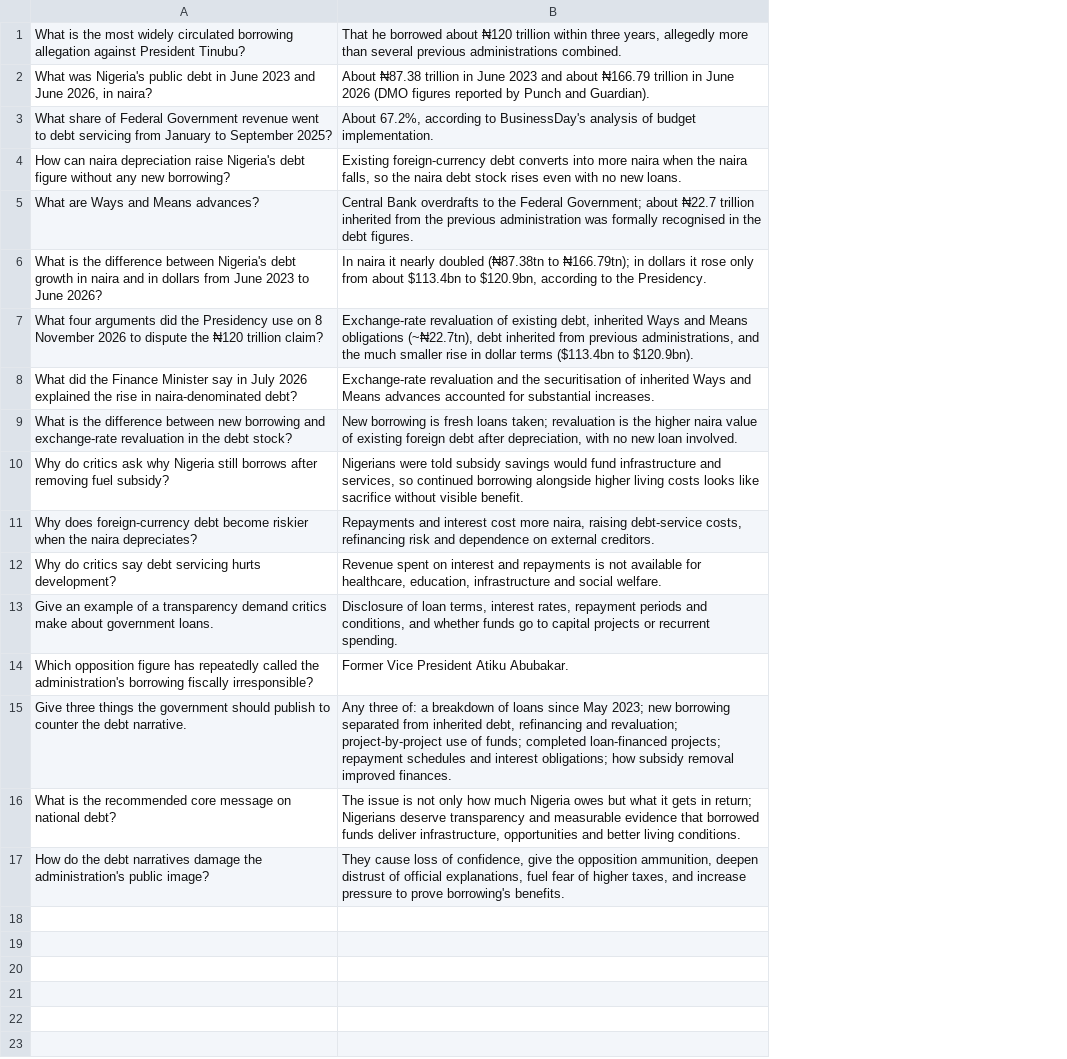
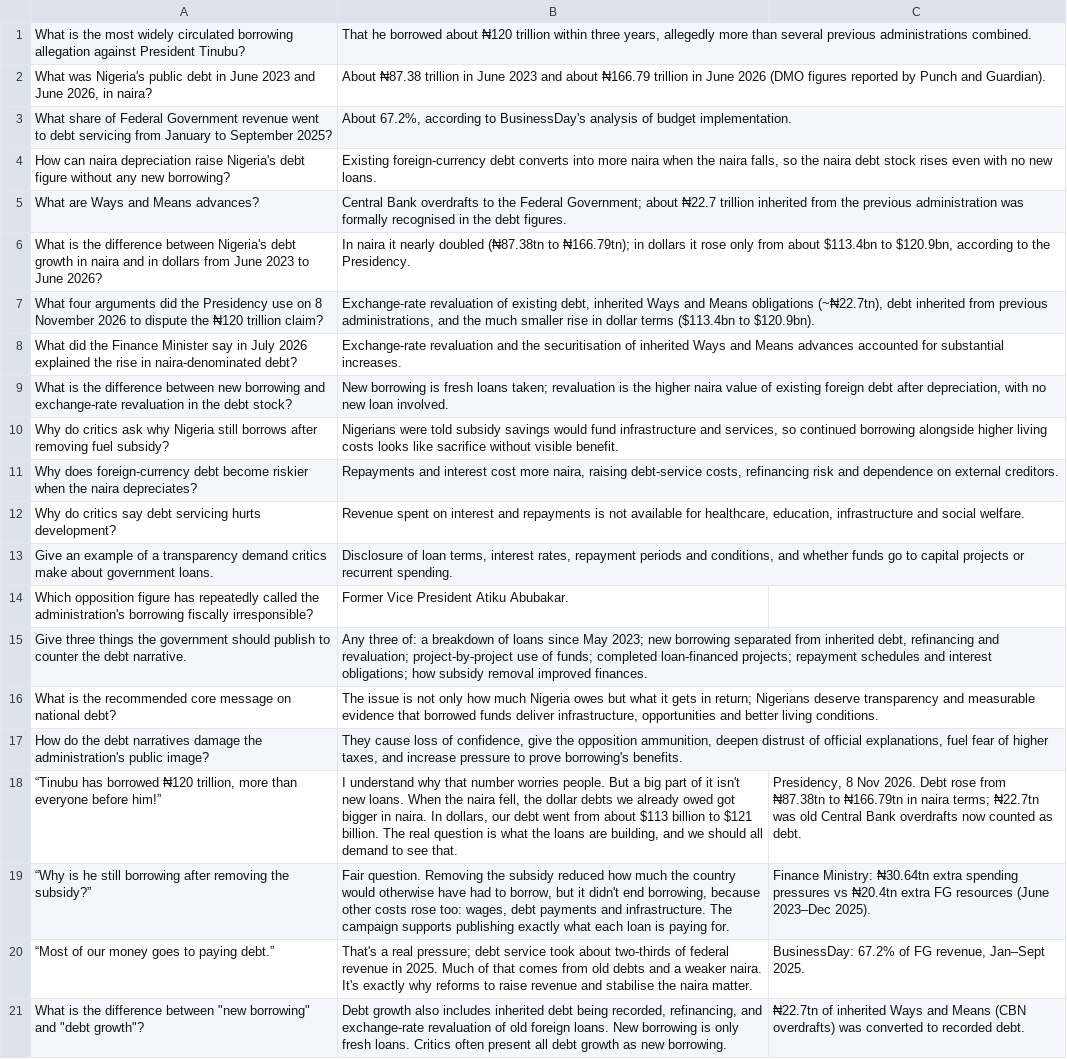
Before and after one commit to Akighir-Aondohemba/Counter-narrative-flashcards, a TSV file: src/decks/national-debt-borrowing.tsv, drawn as a sheet; the diff names each change by its address in the sheet, - before the commit and + after, or states it on an @@ line.

```diff
--- a/src/decks/national-debt-borrowing.tsv
+++ b/src/decks/national-debt-borrowing.tsv
+column C, empty
+row 18: “Tinubu has borrowed ₦120 trillion, more than everyone before him!” | I understand why that number worries people. But a big part of it isn't new loans. When the naira fell, the dollar debts we already owed got bigger in naira. In dollars, our debt went from about $113 billion to $121 billion. The real question is what the loans are building, and we should all demand to see that. | Presidency, 8 Nov 2026. Debt rose from ₦87.38tn to ₦166.79tn in naira terms; ₦22.7tn was old Central Bank overdrafts now counted as debt.
+row 19: “Why is he still borrowing after removing the subsidy?” | Fair question. Removing the subsidy reduced how much the country would otherwise have had to borrow, but it didn't end borrowing, because other costs rose too: wages, debt payments and infrastructure. The campaign supports publishing exactly what each loan is paying for. | Finance Ministry: ₦30.64tn extra spending pressures vs ₦20.4tn extra FG resources (June 2023–Dec 2025).
+row 20: “Most of our money goes to paying debt.” | That's a real pressure; debt service took about two-thirds of federal revenue in 2025. Much of that comes from old debts and a weaker naira. It's exactly why reforms to raise revenue and stabilise the naira matter. | BusinessDay: 67.2% of FG revenue, Jan–Sept 2025.
+row 21: What is the difference between "new borrowing" and "debt growth"? | Debt growth also includes inherited debt being recorded, refinancing, and exchange-rate revaluation of old foreign loans. New borrowing is only fresh loans. Critics often present all debt growth as new borrowing. | ₦22.7tn of inherited Ways and Means (CBN overdrafts) was converted to recorded debt.
```
Also changed, not shown: src/decks/corruption-accountability.tsv, src/decks/fuel-subsidy-removal.tsv, 23 other files.
